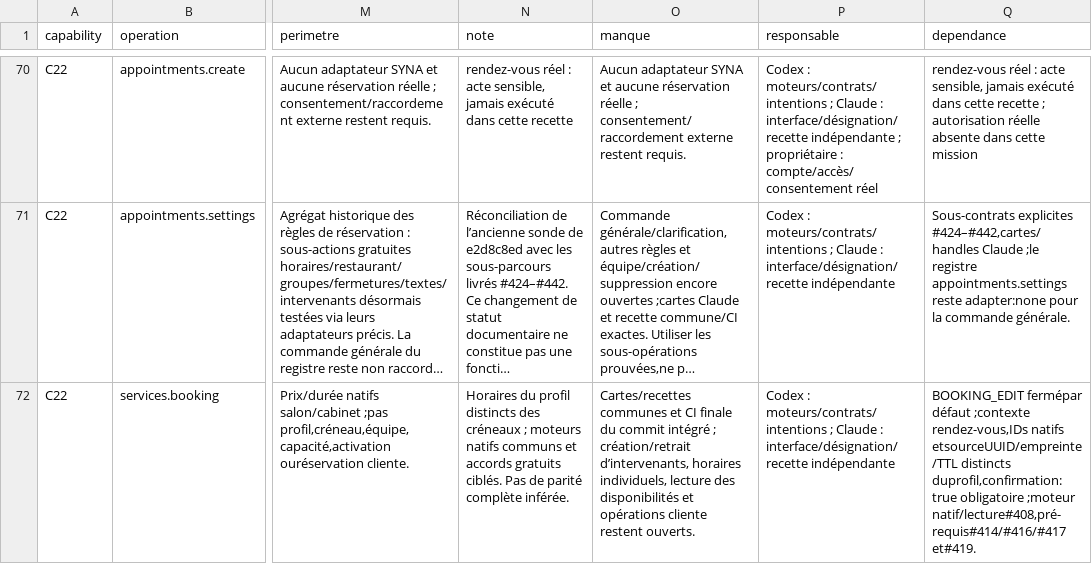
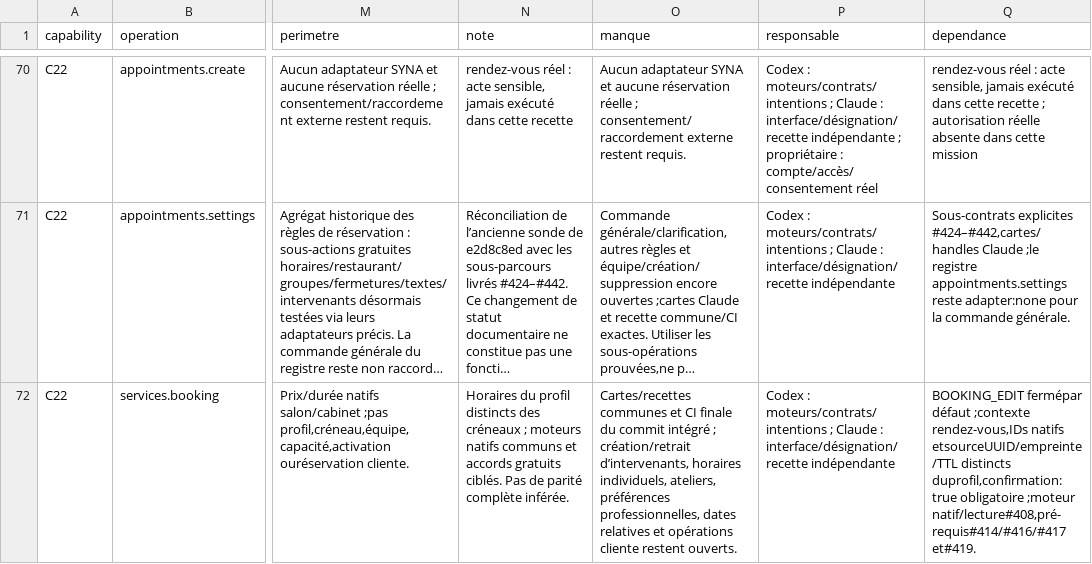
Before and after one commit to spacedevelopment01-max/Ecom-studio-ia, a CSV file: docs/syna-301-integration/MATRICE-CONVERGENCE-84.csv, drawn as a sheet; only a part is shown, gaps mark what is left out; long unchanged cells end in …; the diff covers the shown part only; the diff names each change by its address in the sheet, - before the commit and + after, or states it on an @@ line.

```diff
--- a/docs/syna-301-integration/MATRICE-CONVERGENCE-84.csv
+++ b/docs/syna-301-integration/MATRICE-CONVERGENCE-84.csv
-O72 (manque): …horaires individuels, lecture des disponibilités et opérations…
+O72 (manque): …horaires individuels, ateliers, préférences professionnelles, dates relatives et opérations…
```
Also changed, not shown: 1 added row and 2 edited cells elsewhere in this file, 3 other files.
